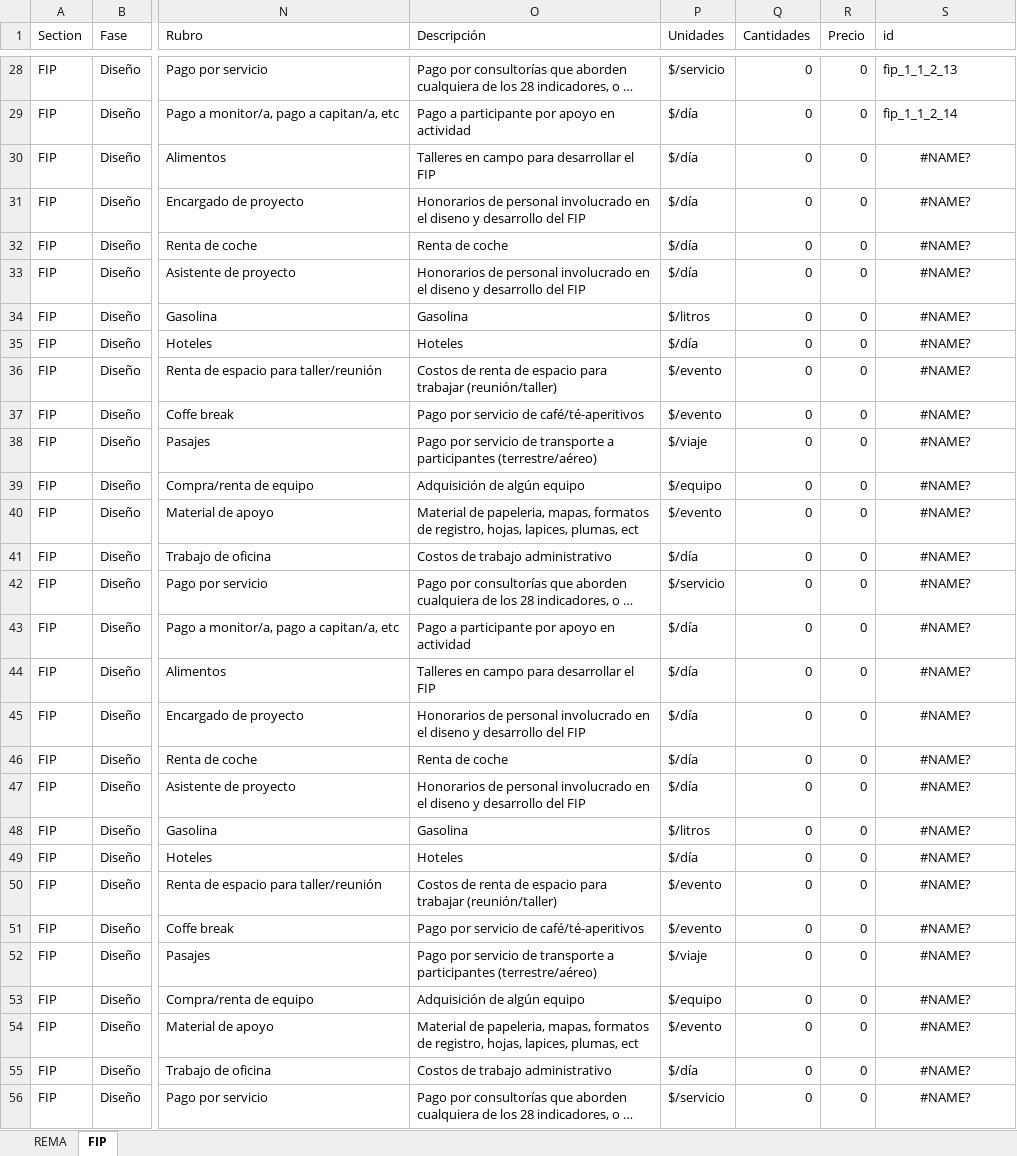
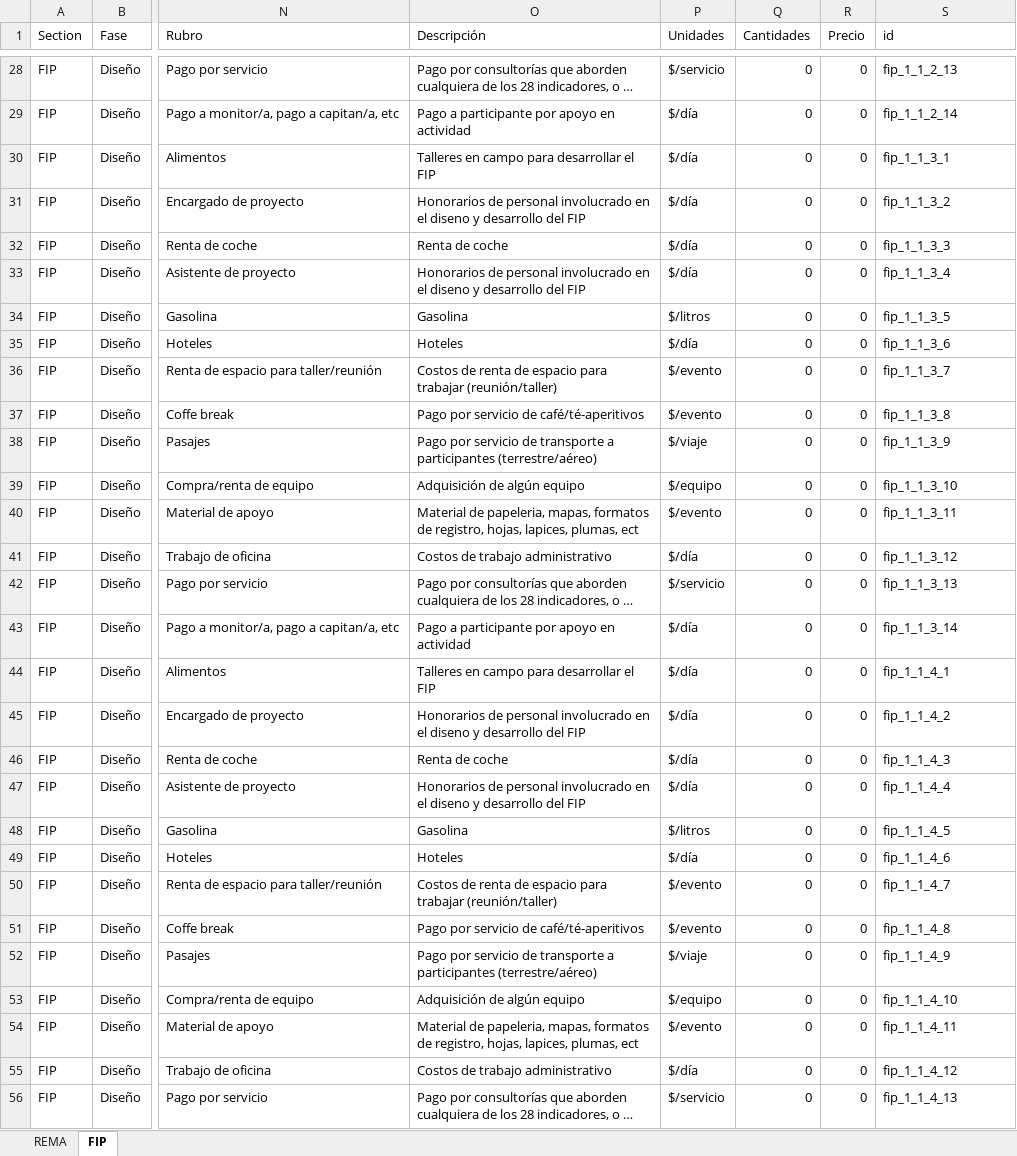
Before and after one commit to InnovacionAzul/AppCosteo, an Excel workbook: www/defaults_rema_fip.xlsx, sheet FIP, drawn as a sheet; only a part is shown, gaps mark what is left out; long unchanged cells end in …; values as stored, in another font and other column widths than the file's, no borders; the diff covers the shown part only; the diff names each change by its address in the sheet, - before the commit and + after, or states it on an @@ line.

Commit message:
download working and fip issue fixed - still need to fix summary table formatting

```diff
--- a/www/defaults_rema_fip.xlsx (sheet FIP)
+++ b/www/defaults_rema_fip.xlsx (sheet FIP)
-S30 (id): #NAME?
+S30 (id): fip_1_1_3_1
-S30:S56 alignment: center
+S30:S56 alignment: left
-S31 (id): #NAME?
+S31 (id): fip_1_1_3_2
-S32 (id): #NAME?
+S32 (id): fip_1_1_3_3
-S33 (id): #NAME?
+S33 (id): fip_1_1_3_4
-S34 (id): #NAME?
+S34 (id): fip_1_1_3_5
-S35 (id): #NAME?
+S35 (id): fip_1_1_3_6
-S36 (id): #NAME?
+S36 (id): fip_1_1_3_7
-S37 (id): #NAME?
+S37 (id): fip_1_1_3_8
-S38 (id): #NAME?
+S38 (id): fip_1_1_3_9
-S39 (id): #NAME?
+S39 (id): fip_1_1_3_10
-S40 (id): #NAME?
+S40 (id): fip_1_1_3_11
-S41 (id): #NAME?
+S41 (id): fip_1_1_3_12
-S42 (id): #NAME?
+S42 (id): fip_1_1_3_13
-S43 (id): #NAME?
+S43 (id): fip_1_1_3_14
-S44 (id): #NAME?
+S44 (id): fip_1_1_4_1
-S45 (id): #NAME?
+S45 (id): fip_1_1_4_2
-S46 (id): #NAME?
+S46 (id): fip_1_1_4_3
-S47 (id): #NAME?
+S47 (id): fip_1_1_4_4
-S48 (id): #NAME?
+S48 (id): fip_1_1_4_5
-S49 (id): #NAME?
+S49 (id): fip_1_1_4_6
-S50 (id): #NAME?
+S50 (id): fip_1_1_4_7
-S51 (id): #NAME?
+S51 (id): fip_1_1_4_8
-S52 (id): #NAME?
+S52 (id): fip_1_1_4_9
-S53 (id): #NAME?
+S53 (id): fip_1_1_4_10
-S54 (id): #NAME?
+S54 (id): fip_1_1_4_11
-S55 (id): #NAME?
+S55 (id): fip_1_1_4_12
-S56 (id): #NAME?
+S56 (id): fip_1_1_4_13
```
Also changed, not shown: 421 edited cells and cell formats elsewhere in this sheet, 3 other files.
